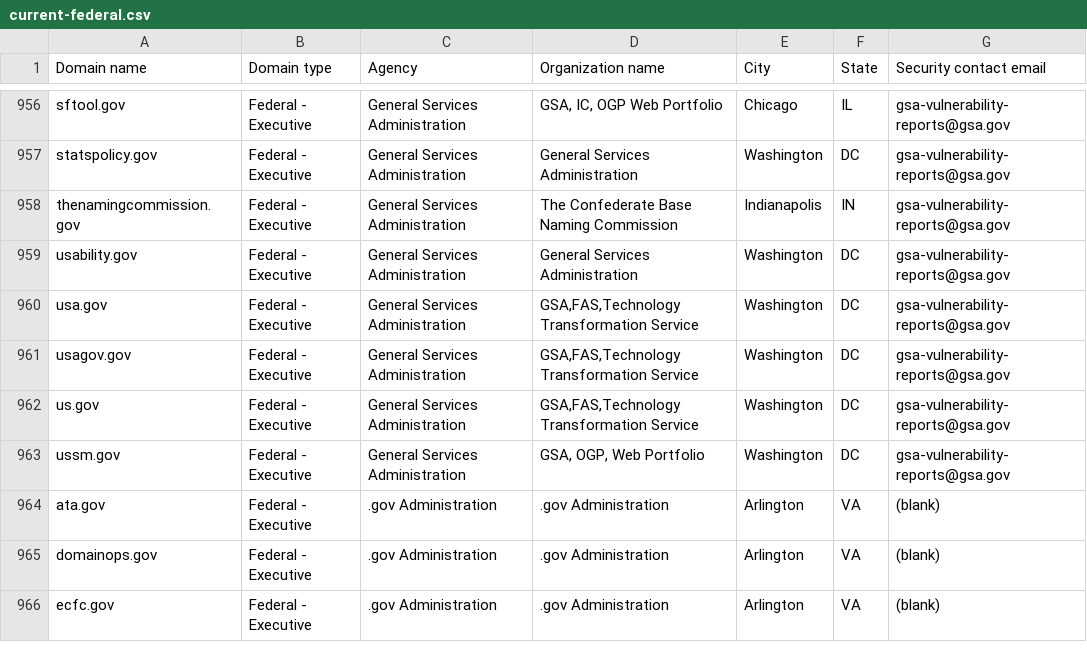
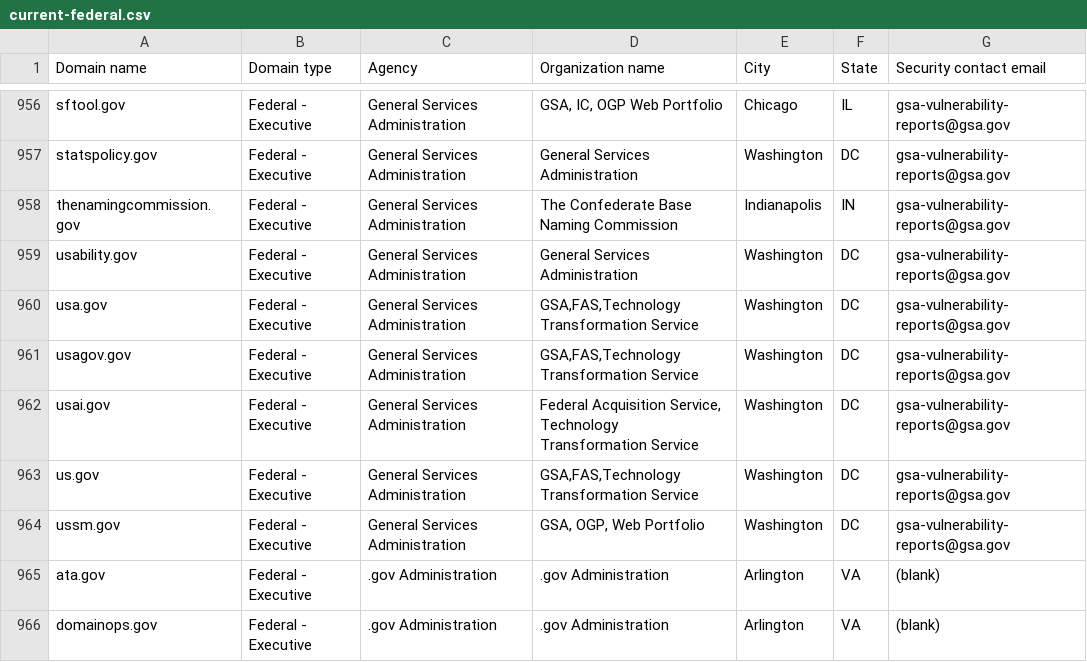
Before and after one commit to zandercymatics/dotgov-data, a CSV file: current-federal.csv, drawn as a sheet; only a part is shown, gaps mark what is left out; the shorter side is filled out with more unchanged rows.

Commit message:
Flat: latest data (2025-07-08T06:40:09.616Z) {   "date": "2025-07-08T06:40:09.616Z",   "files": [     {       "name": "current-federal.csv",       "deltaBytes": 175,       "source": "https://manage.get.gov/api/v1/get-report/current-federal"     },     {       "name": "current-full.csv",       "deltaBytes": 1453,       "source": "https://manage.get.gov/api/v1/get-report/current-full"     }   ] }

```diff
--- a/current-federal.csv
+++ b/current-federal.csv
@@ -961,2 +961,3 @@ usa.gov,Federal - Executive,General Services Administration,"GSA,FAS,Technology
 usagov.gov,Federal - Executive,General Services Administration,"GSA,FAS,Technology Transformation Service",Washington,DC,gsa-vulnerability-reports@gsa.gov
+usai.gov,Federal - Executive,General Services Administration,"Federal Acquisition Service, Technology Transformation Service",Washington,DC,gsa-vulnerability-reports@gsa.gov
 us.gov,Federal - Executive,General Services Administration,"GSA,FAS,Technology Transformation Service",Washington,DC,gsa-vulnerability-reports@gsa.gov
```
Also changed, not shown: 1 other file.
